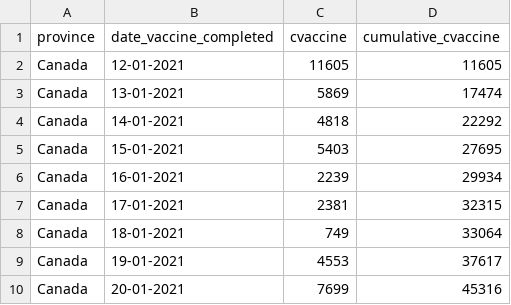
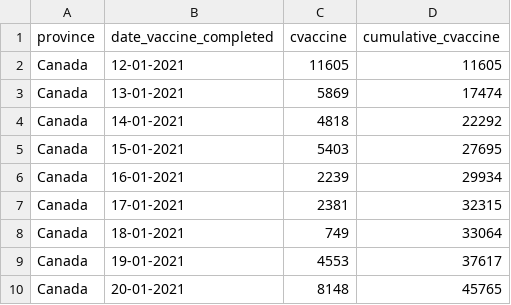
Before and after one commit to ccodwg/Covid19Canada, a CSV file: timeseries_canada/vaccine_completion_timeseries_canada.csv, drawn as a sheet.

```diff
--- a/timeseries_canada/vaccine_completion_timeseries_canada.csv
+++ b/timeseries_canada/vaccine_completion_timeseries_canada.csv
@@ -9,2 +9,2 @@
 "Canada","19-01-2021",4553,37617
-"Canada","20-01-2021",7699,45316
+"Canada","20-01-2021",8148,45765
```
Also changed, not shown: timeseries_canada/vaccine_administration_timeseries_canada.csv, timeseries_prov/vaccine_administration_timeseries_prov.csv, 3 other files.
